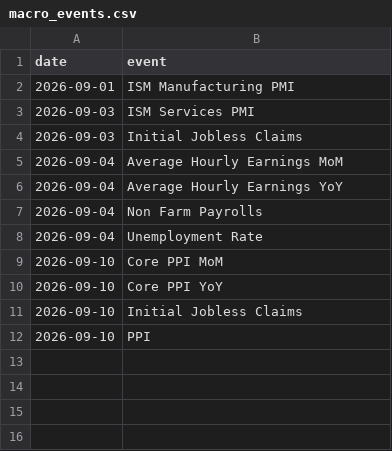
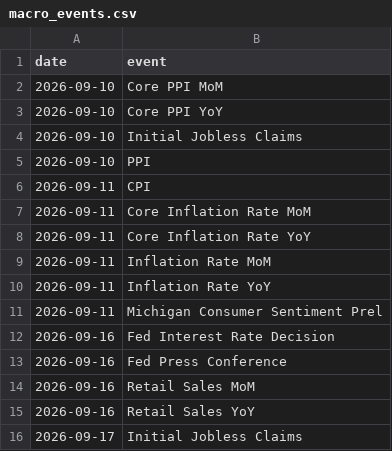
Before and after one commit to GittHubbard/Watchtower, a CSV file: config/macro_events.csv, drawn as a sheet; removed rows and columns are numbered as before the commit, all else as after; the diff names each change by its address in the sheet, - before the commit and + after, or states it on an @@ line.

```diff
--- a/config/macro_events.csv
+++ b/config/macro_events.csv
-row 2: 2026-09-01 | ISM Manufacturing PMI
-row 3: 2026-09-03 | ISM Services PMI
-row 4: 2026-09-03 | Initial Jobless Claims
-row 5: 2026-09-04 | Average Hourly Earnings MoM
-row 6: 2026-09-04 | Average Hourly Earnings YoY
-row 7: 2026-09-04 | Non Farm Payrolls
-row 8: 2026-09-04 | Unemployment Rate
+row 6: 2026-09-11 | CPI
+row 7: 2026-09-11 | Core Inflation Rate MoM
+row 8: 2026-09-11 | Core Inflation Rate YoY
+row 9: 2026-09-11 | Inflation Rate MoM
+row 10: 2026-09-11 | Inflation Rate YoY
+row 11: 2026-09-11 | Michigan Consumer Sentiment Prel
+row 12: 2026-09-16 | Fed Interest Rate Decision
+row 13: 2026-09-16 | Fed Press Conference
+row 14: 2026-09-16 | Retail Sales MoM
+row 15: 2026-09-16 | Retail Sales YoY
+row 16: 2026-09-17 | Initial Jobless Claims
```
